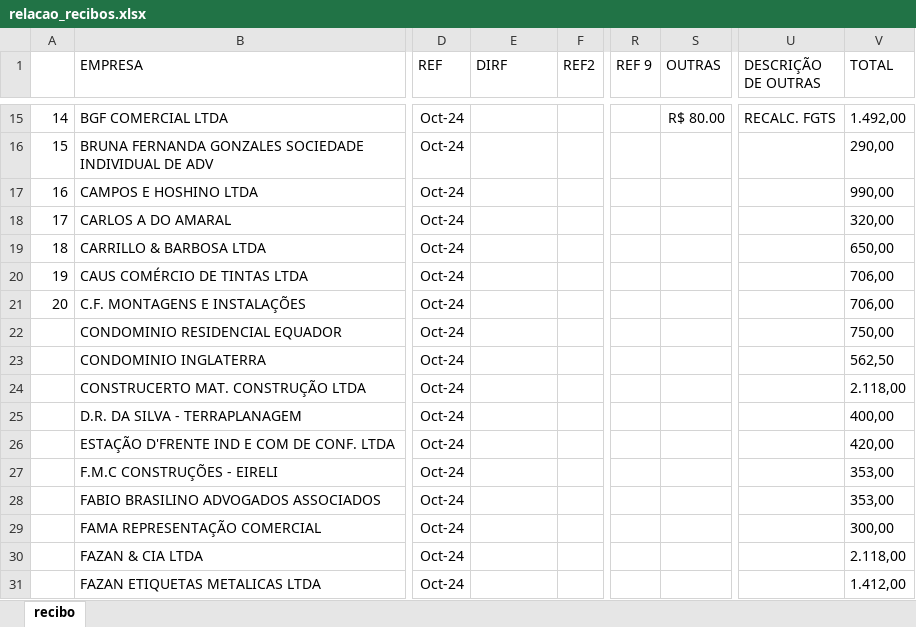
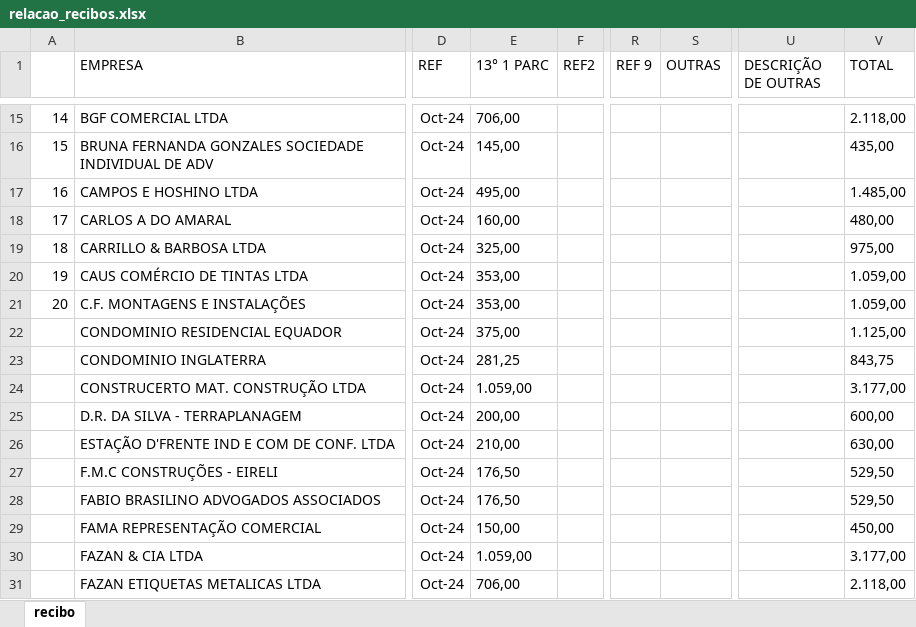
Before and after one commit to LuizHillebrande/Office-automation, an Excel workbook: relacao_recibos.xlsx, sheet recibo, drawn as a sheet; only a part is shown, gaps mark what is left out; values as stored, in another font and other column widths than the file's, no borders; the diff covers the shown part only; the diff names each change by its address in the sheet, - before the commit and + after, or states it on an @@ line.

Commit message:
primeira parc 13°

```diff
--- a/relacao_recibos.xlsx (sheet recibo)
+++ b/relacao_recibos.xlsx (sheet recibo)
-E1: DIRF
+E1: 13° 1 PARC
-E15 (13° 1 PARC): (empty)
+E15 (13° 1 PARC): 706,00
-S15 (OUTRAS): R$ 80.00
+S15 (OUTRAS): (empty)
-U15 (DESCRIÇÃO DE OUTRAS): RECALC. FGTS
+U15 (DESCRIÇÃO DE OUTRAS): (empty)
-V15 (TOTAL): 1.492,00
+V15 (TOTAL): 2.118,00
-E16 (13° 1 PARC): (empty)
+E16 (13° 1 PARC): 145,00
-V16 (TOTAL): 290,00
+V16 (TOTAL): 435,00
-E17 (13° 1 PARC): (empty)
+E17 (13° 1 PARC): 495,00
-V17 (TOTAL): 990,00
+V17 (TOTAL): 1.485,00
-E18 (13° 1 PARC): (empty)
+E18 (13° 1 PARC): 160,00
-V18 (TOTAL): 320,00
+V18 (TOTAL): 480,00
-E19 (13° 1 PARC): (empty)
+E19 (13° 1 PARC): 325,00
-V19 (TOTAL): 650,00
+V19 (TOTAL): 975,00
-E20:E21 (13° 1 PARC): (empty)
+E20:E21 (13° 1 PARC): 353,00
-V20:V21 (TOTAL): 706,00
+V20:V21 (TOTAL): 1.059,00
-E22 (13° 1 PARC): (empty)
+E22 (13° 1 PARC): 375,00
-V22 (TOTAL): 750,00
+V22 (TOTAL): 1.125,00
-E23 (13° 1 PARC): (empty)
+E23 (13° 1 PARC): 281,25
-V23 (TOTAL): 562,50
+V23 (TOTAL): 843,75
-E24 (13° 1 PARC): (empty)
+E24 (13° 1 PARC): 1.059,00
-V24 (TOTAL): 2.118,00
+V24 (TOTAL): 3.177,00
-E25 (13° 1 PARC): (empty)
+E25 (13° 1 PARC): 200,00
-V25 (TOTAL): 400,00
+V25 (TOTAL): 600,00
-E26 (13° 1 PARC): (empty)
+E26 (13° 1 PARC): 210,00
-V26 (TOTAL): 420,00
+V26 (TOTAL): 630,00
-E27:E28 (13° 1 PARC): (empty)
+E27:E28 (13° 1 PARC): 176,50
-V27:V28 (TOTAL): 353,00
+V27:V28 (TOTAL): 529,50
-E29 (13° 1 PARC): (empty)
+E29 (13° 1 PARC): 150,00
-V29 (TOTAL): 300,00
+V29 (TOTAL): 450,00
-E30 (13° 1 PARC): (empty)
+E30 (13° 1 PARC): 1.059,00
-V30 (TOTAL): 2.118,00
+V30 (TOTAL): 3.177,00
-E31 (13° 1 PARC): (empty)
+E31 (13° 1 PARC): 706,00
-V31 (TOTAL): 1.412,00
+V31 (TOTAL): 2.118,00
```
Also changed, not shown: 170 edited cells and cell formats elsewhere in this sheet, relacao_honorarios.xlsx, 6 other files.
